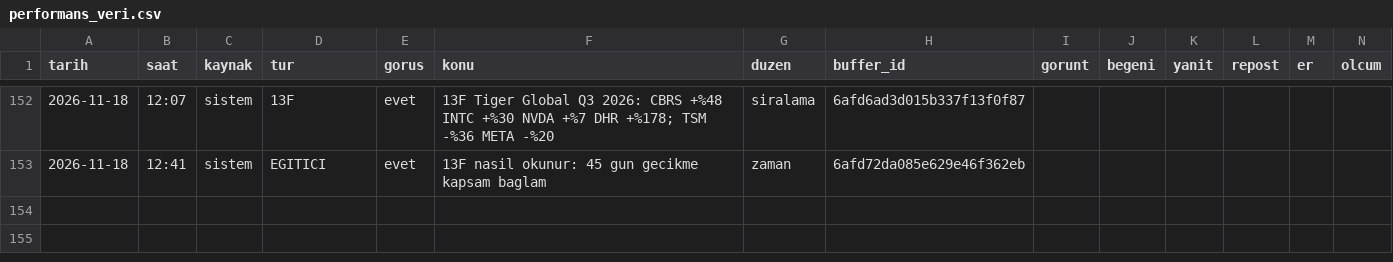
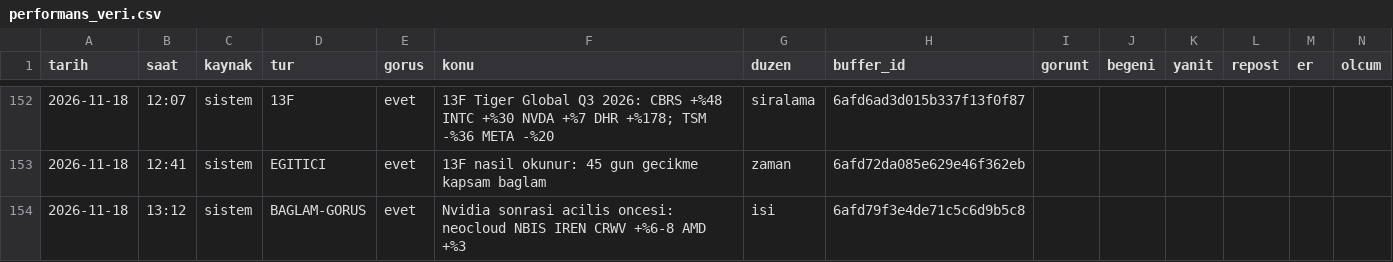
Before and after one commit to enesuludg6-debug/kontra-gorsel, a CSV file: invest/performans_veri.csv, drawn as a sheet; only a part is shown, gaps mark what is left out.

```diff
--- a/invest/performans_veri.csv
+++ b/invest/performans_veri.csv
@@ -153 +153,2 @@ tarih,saat,kaynak,tur,gorus,konu,duzen,buffer_id,gorunt,begeni,yanit,repost,er,o
 2026-11-18,12:41,sistem,EGITICI,evet,13F nasil okunur: 45 gun gecikme  kapsam  baglam,zaman,6afd72da085e629e46f362eb,,,,,,
+2026-11-18,13:12,sistem,BAGLAM-GORUS,evet,Nvidia sonrasi acilis oncesi: neocloud NBIS IREN CRWV +%6-8  AMD +%3,isi,6afd79f3e4de71c5c6d9b5c8,,,,,,
```
Also changed, not shown: 4 other files.
